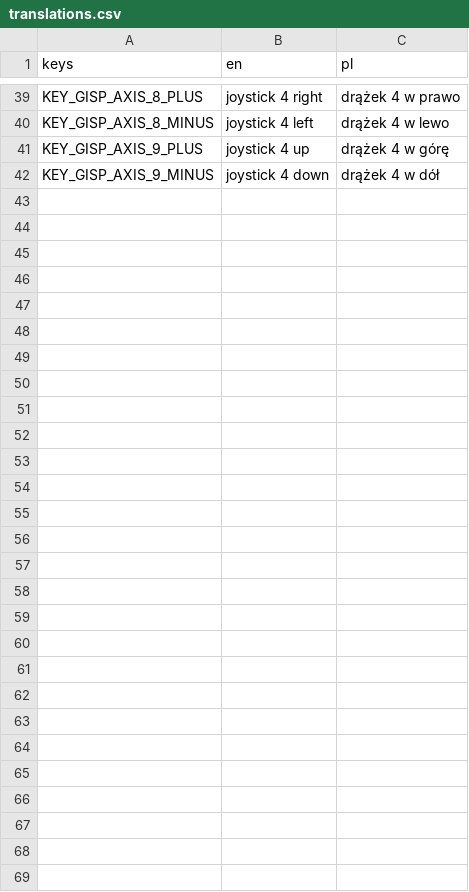
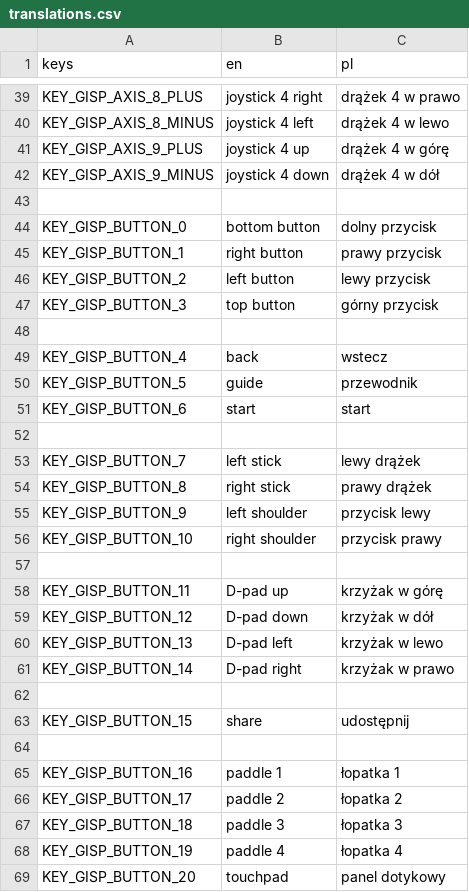
Before and after one commit to Mateusz-Dera/Gims, a CSV file: translations.csv, drawn as a sheet; only a part is shown, gaps mark what is left out; the diff covers the shown part only; the diff names each change by its address in the sheet, - before the commit and + after, or states it on an @@ line.

Commit message:
Update translations

```diff
--- a/translations.csv
+++ b/translations.csv
+row 43: (empty)
+row 44: KEY_GISP_BUTTON_0 | bottom button | dolny przycisk
+row 45: KEY_GISP_BUTTON_1 | right button | prawy przycisk
+row 46: KEY_GISP_BUTTON_2 | left button | lewy przycisk
+row 47: KEY_GISP_BUTTON_3 | top button | górny przycisk
+row 48: (empty)
+row 49: KEY_GISP_BUTTON_4 | back | wstecz
+row 50: KEY_GISP_BUTTON_5 | guide | przewodnik
+row 51: KEY_GISP_BUTTON_6 | start | start
+row 52: (empty)
+row 53: KEY_GISP_BUTTON_7 | left stick | lewy drążek
+row 54: KEY_GISP_BUTTON_8 | right stick | prawy drążek
+row 55: KEY_GISP_BUTTON_9 | left shoulder | przycisk lewy
+row 56: KEY_GISP_BUTTON_10 | right shoulder | przycisk prawy
+row 57: (empty)
+row 58: KEY_GISP_BUTTON_11 | D-pad up | krzyżak w górę
+row 59: KEY_GISP_BUTTON_12 | D-pad down | krzyżak w dół
+row 60: KEY_GISP_BUTTON_13 | D-pad left | krzyżak w lewo
+row 61: KEY_GISP_BUTTON_14 | D-pad right | krzyżak w prawo
+row 62: (empty)
+row 63: KEY_GISP_BUTTON_15 | share | udostępnij
+row 64: (empty)
+row 65: KEY_GISP_BUTTON_16 | paddle 1 | łopatka 1
+row 66: KEY_GISP_BUTTON_17 | paddle 2 | łopatka 2
+row 67: KEY_GISP_BUTTON_18 | paddle 3 | łopatka 3
+row 68: KEY_GISP_BUTTON_19 | paddle 4 | łopatka 4
+row 69: KEY_GISP_BUTTON_20 | touchpad | panel dotykowy
```
Also changed, not shown: 8 edited cells elsewhere in this file, 1 other file.
